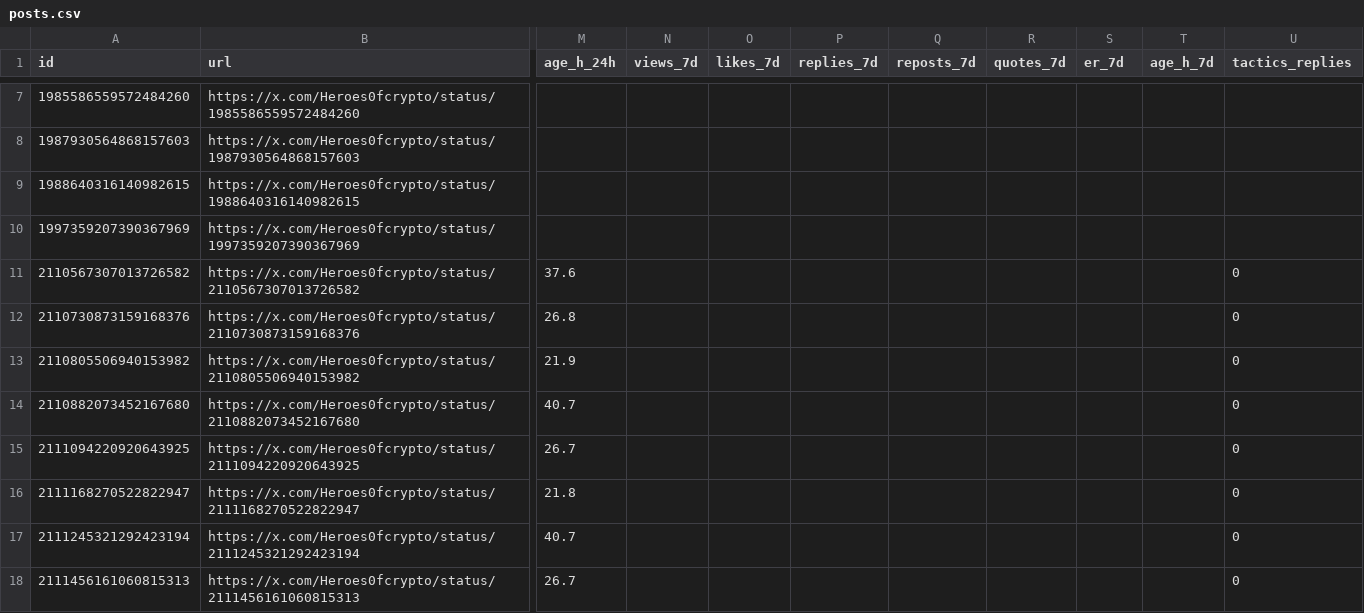
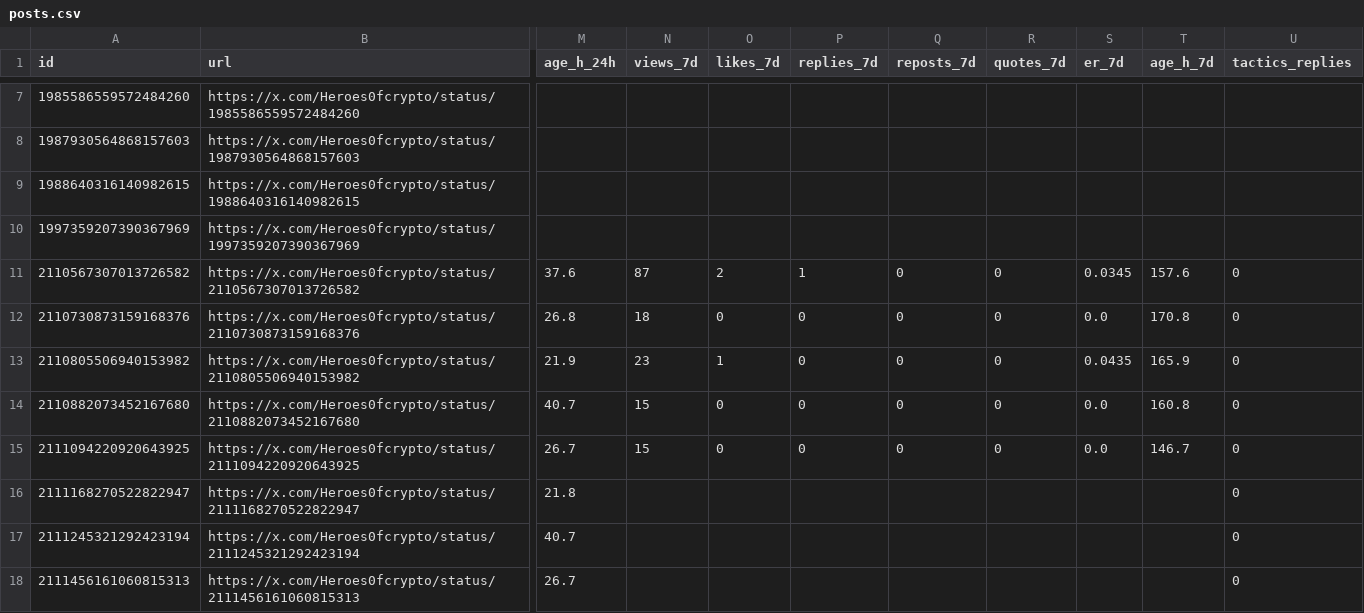
Before and after one commit to o1dstaRs/heroes-of-crypto-client, a CSV file: marketing/x/engagement/posts.csv, drawn as a sheet; only a part is shown, gaps mark what is left out; the diff covers the shown part only; the diff names each change by its address in the sheet, - before the commit and + after, or states it on an @@ line.

```diff
--- a/marketing/x/engagement/posts.csv
+++ b/marketing/x/engagement/posts.csv
-N11 (views_7d): (empty)
+N11 (views_7d): 87
-O11 (likes_7d): (empty)
+O11 (likes_7d): 2
-P11 (replies_7d): (empty)
+P11 (replies_7d): 1
-Q11:Q15 (reposts_7d): (empty)
+Q11:Q15 (reposts_7d): 0
-R11:R15 (quotes_7d): (empty)
+R11:R15 (quotes_7d): 0
-S11 (er_7d): (empty)
+S11 (er_7d): 0.0345
-T11 (age_h_7d): (empty)
+T11 (age_h_7d): 157.6
-N12 (views_7d): (empty)
+N12 (views_7d): 18
-O12 (likes_7d): (empty)
+O12 (likes_7d): 0
-P12:P15 (replies_7d): (empty)
+P12:P15 (replies_7d): 0
-S12 (er_7d): (empty)
+S12 (er_7d): 0.0
-T12 (age_h_7d): (empty)
+T12 (age_h_7d): 170.8
-N13 (views_7d): (empty)
+N13 (views_7d): 23
-O13 (likes_7d): (empty)
+O13 (likes_7d): 1
-S13 (er_7d): (empty)
+S13 (er_7d): 0.0435
-T13 (age_h_7d): (empty)
+T13 (age_h_7d): 165.9
-N14:N15 (views_7d): (empty)
+N14:N15 (views_7d): 15
-O14:O15 (likes_7d): (empty)
+O14:O15 (likes_7d): 0
-S14:S15 (er_7d): (empty)
+S14:S15 (er_7d): 0.0
-T14 (age_h_7d): (empty)
+T14 (age_h_7d): 160.8
-T15 (age_h_7d): (empty)
+T15 (age_h_7d): 146.7
```
Also changed, not shown: 5 added rows and 21 edited cells elsewhere in this file, marketing/x/engagement/followers.csv, 6 other files.
